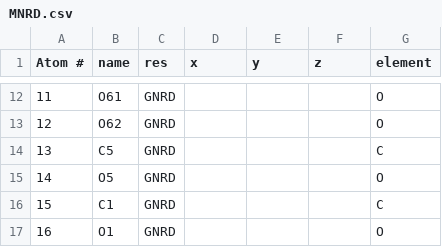
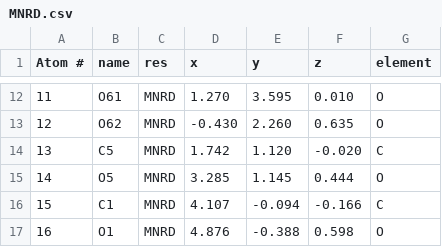
Before and after one commit to aagles/alginator, a CSV file: structures/MNRD.csv, drawn as a sheet; only a part is shown, gaps mark what is left out; the diff covers the shown part only.

```diff
--- a/structures/MNRD.csv
+++ b/structures/MNRD.csv
@@ -12,6 +12,6 @@
-11,O61,GNRD,,,,O
-12,O62,GNRD,,,,O
-13,C5,GNRD,,,,C
-14,O5,GNRD,,,,O
-15,C1,GNRD,,,,C
-16,O1,GNRD,,,,O
+11,O61,MNRD,1.270,3.595,0.010,O,,,
+12,O62,MNRD,-0.430,2.260,0.635,O,,,
+13,C5,MNRD,1.742,1.120,-0.020,C,,,
+14,O5,MNRD,3.285,1.145,0.444,O,,,
+15,C1,MNRD,4.107,-0.094,-0.166,C,,,
+16,O1,MNRD,4.876,-0.388,0.598,O,,,
```
Also changed, not shown: 40 edited cells elsewhere in this file, structures/MEVN.csv, structures/MODD.csv, 13 other files.
